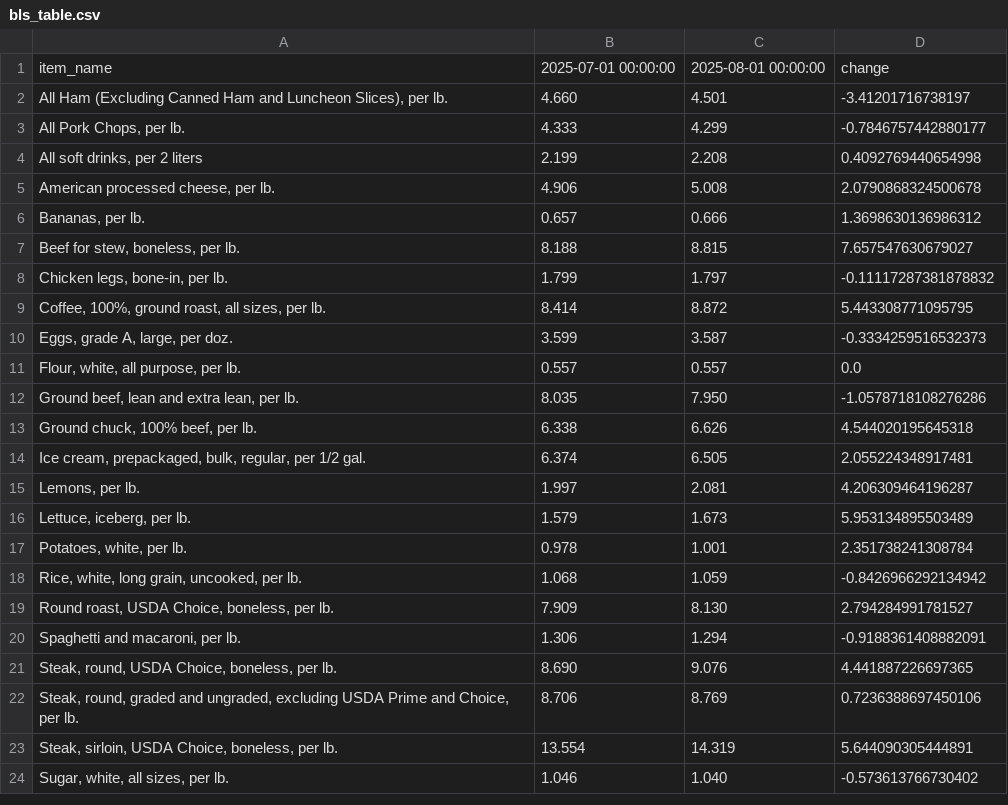
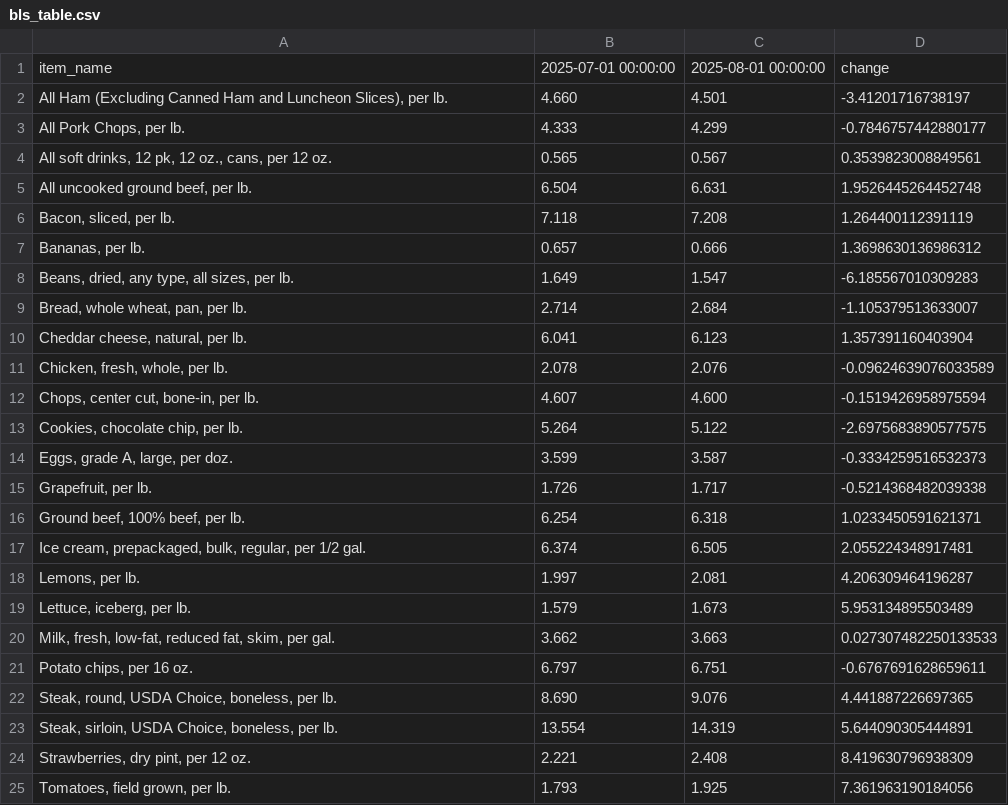
Before and after one commit to kv-hearst/cpi-api, a CSV file: data/bls_table.csv, drawn as a sheet.

```diff
--- a/data/bls_table.csv
+++ b/data/bls_table.csv
@@ -3,12 +3,15 @@ item_name,2025-07-01 00:00:00,2025-08-01 00:00:00,change
 "All Pork Chops, per lb.",4.333,4.299,-0.7846757442880177
-"All soft drinks, per 2 liters",2.199,2.208,0.4092769440654998
-"American processed cheese, per lb.",4.906,5.008,2.0790868324500678
+"All soft drinks, 12 pk, 12 oz., cans, per 12 oz.",0.565,0.567,0.3539823008849561
+"All uncooked ground beef, per lb.",6.504,6.631,1.9526445264452748
+"Bacon, sliced, per lb.",7.118,7.208,1.264400112391119
 "Bananas, per lb.",0.657,0.666,1.3698630136986312
-"Beef for stew, boneless, per lb.",8.188,8.815,7.657547630679027
-"Chicken legs, bone-in, per lb.",1.799,1.797,-0.11117287381878832
-"Coffee, 100%, ground roast, all sizes, per lb.",8.414,8.872,5.443308771095795
+"Beans, dried, any type, all sizes, per lb.",1.649,1.547,-6.185567010309283
+"Bread, whole wheat, pan, per lb.",2.714,2.684,-1.105379513633007
+"Cheddar cheese, natural, per lb.",6.041,6.123,1.357391160403904
+"Chicken, fresh, whole, per lb.",2.078,2.076,-0.09624639076033589
+"Chops, center cut, bone-in, per lb.",4.607,4.600,-0.1519426958975594
+"Cookies, chocolate chip, per lb.",5.264,5.122,-2.6975683890577575
 "Eggs, grade A, large, per doz.",3.599,3.587,-0.3334259516532373
-"Flour, white, all purpose, per lb.",0.557,0.557,0.0
-"Ground beef, lean and extra lean, per lb.",8.035,7.950,-1.0578718108276286
-"Ground chuck, 100% beef, per lb.",6.338,6.626,4.544020195645318
+"Grapefruit, per lb.",1.726,1.717,-0.5214368482039338
+"Ground beef, 100% beef, per lb.",6.254,6.318,1.0233450591621371
 "Ice cream, prepackaged, bulk, regular, per 1/2 gal.",6.374,6.505,2.055224348917481
@@ -16,9 +19,7 @@ item_name,2025-07-01 00:00:00,2025-08-01 00:00:00,change
 "Lettuce, iceberg, per lb.",1.579,1.673,5.953134895503489
-"Potatoes, white, per lb.",0.978,1.001,2.351738241308784
-"Rice, white, long grain, uncooked, per lb.",1.068,1.059,-0.8426966292134942
-"Round roast, USDA Choice, boneless, per lb.",7.909,8.130,2.794284991781527
-"Spaghetti and macaroni, per lb.",1.306,1.294,-0.9188361408882091
+"Milk, fresh, low-fat, reduced fat, skim, per gal.",3.662,3.663,0.027307482250133533
+"Potato chips, per 16 oz.",6.797,6.751,-0.6767691628659611
 "Steak, round, USDA Choice, boneless, per lb.",8.690,9.076,4.441887226697365
-"Steak, round, graded and ungraded, excluding USDA Prime and Choice, per lb.",8.706,8.769,0.7236388697450106
 "Steak, sirloin, USDA Choice, boneless, per lb.",13.554,14.319,5.644090305444891
-"Sugar, white, all sizes, per lb.",1.046,1.040,-0.573613766730402
+"Strawberries, dry pint, per 12 oz.",2.221,2.408,8.419630796938309
+"Tomatoes, field grown, per lb.",1.793,1.925,7.361963190184056
```
Also changed, not shown: data/bls_chart.csv, data/bls_data.csv.
